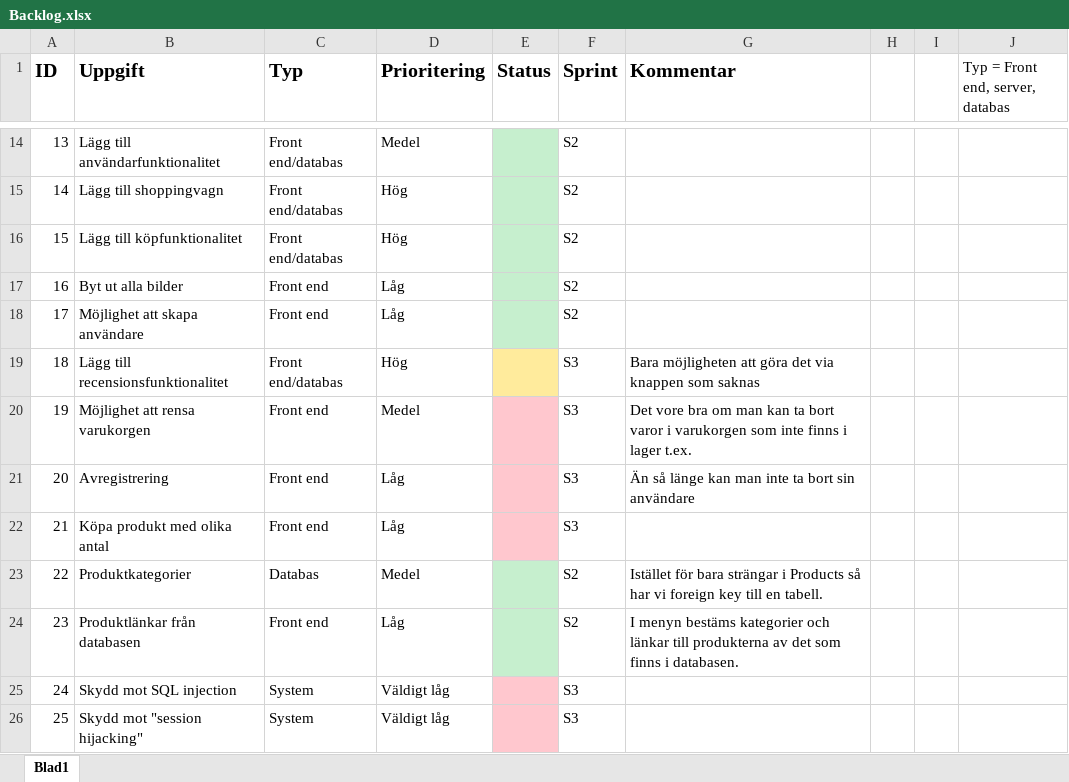
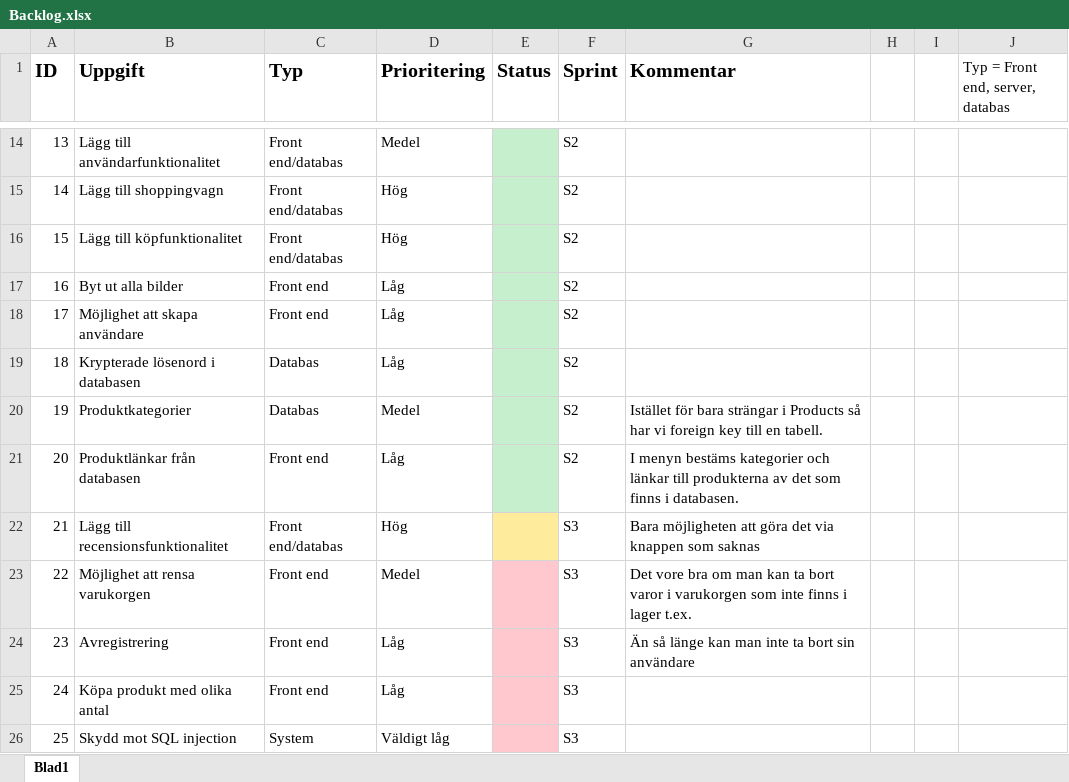
Before and after one commit to OskarHavo/D0018E-Hemsida, an Excel workbook: Administrativa Filer/Backlog.xlsx, sheet Blad1, drawn as a sheet; only a part is shown, gaps mark what is left out; values as stored, in another font and other column widths than the file's, no borders; the diff covers the shown part only; the diff names each change by its address in the sheet, - before the commit and + after, or states it on an @@ line.

```diff
--- a/Administrativa Filer/Backlog.xlsx (sheet Blad1)
+++ b/Administrativa Filer/Backlog.xlsx (sheet Blad1)
-B19 (Uppgift): Lägg till recensionsfunktionalitet
+B19 (Uppgift): Krypterade lösenord i databasen
-C19 (Typ): Front end/databas
+C19 (Typ): Databas
-D19 (Prioritering): Hög
+D19 (Prioritering): Låg
-E19 fill: #FFEB9C
+E19 fill: #C6EFCE
-F19:F21 (Sprint): S3
+F19:F21 (Sprint): S2
-G19 (Kommentar): Bara möjligheten att göra det via knappen som saknas
+G19 (Kommentar): (empty)
-B20 (Uppgift): Möjlighet att rensa varukorgen
+B20 (Uppgift): Produktkategorier
-C20 (Typ): Front end
+C20 (Typ): Databas
-E20:E21 fill: #FFC7CE
+E20:E21 fill: #C6EFCE
-G20 (Kommentar): Det vore bra om man kan ta bort varor i varukorgen som inte finns i lager t.ex.
+G20 (Kommentar): Istället för bara strängar i Products så har vi foreign key till en tabell.
-B21 (Uppgift): Avregistrering
+B21 (Uppgift): Produktlänkar från databasen
-G21 (Kommentar): Än så länge kan man inte ta bort sin användare
+G21 (Kommentar): I menyn bestäms kategorier och länkar till produkterna av det som finns i databasen.
-B22 (Uppgift): Köpa produkt med olika antal
+B22 (Uppgift): Lägg till recensionsfunktionalitet
-C22 (Typ): Front end
+C22 (Typ): Front end/databas
-D22 (Prioritering): Låg
+D22 (Prioritering): Hög
-E22 fill: #FFC7CE
+E22 fill: #FFEB9C
-G22 (Kommentar): (empty)
+G22 (Kommentar): Bara möjligheten att göra det via knappen som saknas
-B23 (Uppgift): Produktkategorier
+B23 (Uppgift): Möjlighet att rensa varukorgen
-C23 (Typ): Databas
+C23 (Typ): Front end
-E23:E24 fill: #C6EFCE
+E23:E24 fill: #FFC7CE
-F23:F24 (Sprint): S2
+F23:F24 (Sprint): S3
-G23 (Kommentar): Istället för bara strängar i Products så har vi foreign key till en tabell.
+G23 (Kommentar): Det vore bra om man kan ta bort varor i varukorgen som inte finns i lager t.ex.
-B24 (Uppgift): Produktlänkar från databasen
+B24 (Uppgift): Avregistrering
-G24 (Kommentar): I menyn bestäms kategorier och länkar till produkterna av det som finns i databasen.
+G24 (Kommentar): Än så länge kan man inte ta bort sin användare
-B25 (Uppgift): Skydd mot SQL injection
+B25 (Uppgift): Köpa produkt med olika antal
-C25 (Typ): System
+C25 (Typ): Front end
-D25 (Prioritering): Väldigt låg
+D25 (Prioritering): Låg
-B26 (Uppgift): Skydd mot "session hijacking"
+B26 (Uppgift): Skydd mot SQL injection
```
Also changed, not shown: 11 edited cells and cell formats elsewhere in this sheet, 12 other files.
